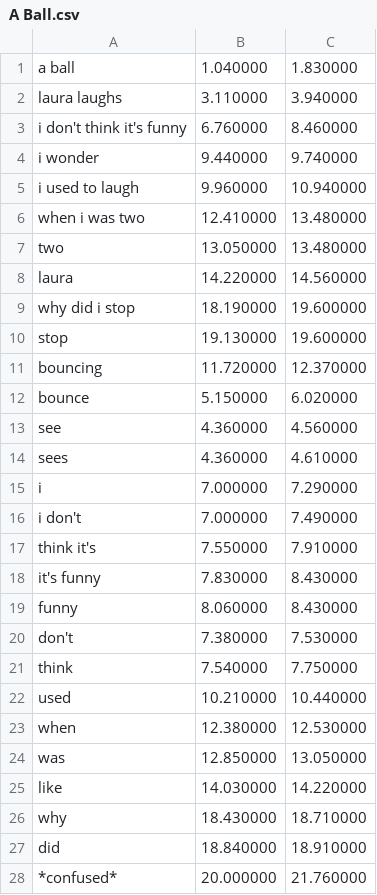
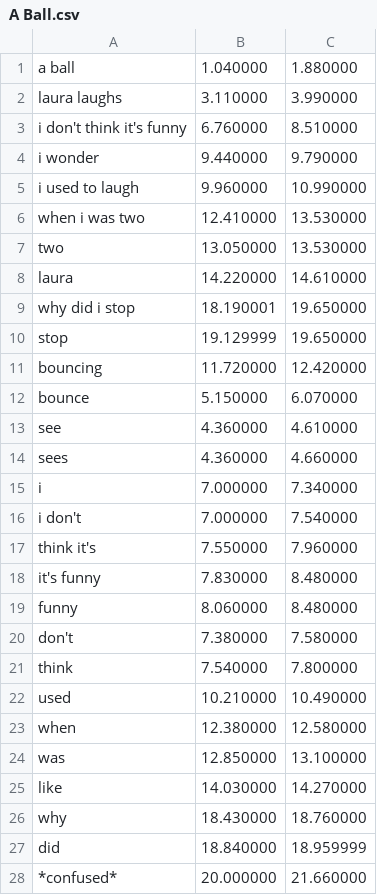
Before and after one commit to mdecicco/rosen, a CSV file: bin/resources/snip/A Ball.csv, drawn as a sheet; only a part is shown; the diff covers the shown part only.

```diff
--- a/bin/resources/snip/A Ball.csv
+++ b/bin/resources/snip/A Ball.csv
@@ -1,28 +1,28 @@
-a ball,1.040000,1.830000
-laura laughs,3.110000,3.940000
-i don't think it's funny,6.760000,8.460000
-i wonder,9.440000,9.740000
-i used to laugh,9.960000,10.940000
-when i was two,12.410000,13.480000
-two,13.050000,13.480000
-laura,14.220000,14.560000
-why did i stop,18.190000,19.600000
-stop,19.130000,19.600000
-bouncing,11.720000,12.370000
-bounce,5.150000,6.020000
-see,4.360000,4.560000
-sees,4.360000,4.610000
-i,7.000000,7.290000
-i don't,7.000000,7.490000
-think it's,7.550000,7.910000
-it's funny,7.830000,8.430000
-funny,8.060000,8.430000
-don't,7.380000,7.530000
-think,7.540000,7.750000
-used,10.210000,10.440000
-when,12.380000,12.530000
-was,12.850000,13.050000
-like,14.030000,14.220000
-why,18.430000,18.710000
-did,18.840000,18.910000
-*confused*,20.000000,21.760000
+a ball,1.040000,1.880000
+laura laughs,3.110000,3.990000
+i don't think it's funny,6.760000,8.510000
+i wonder,9.440000,9.790000
+i used to laugh,9.960000,10.990000
+when i was two,12.410000,13.530000
+two,13.050000,13.530000
+laura,14.220000,14.610000
+why did i stop,18.190001,19.650000
+stop,19.129999,19.650000
+bouncing,11.720000,12.420000
+bounce,5.150000,6.070000
+see,4.360000,4.610000
+sees,4.360000,4.660000
+i,7.000000,7.340000
+i don't,7.000000,7.540000
+think it's,7.550000,7.960000
+it's funny,7.830000,8.480000
+funny,8.060000,8.480000
+don't,7.380000,7.580000
+think,7.540000,7.800000
+used,10.210000,10.490000
+when,12.380000,12.580000
+was,12.850000,13.100000
+like,14.030000,14.270000
+why,18.430000,18.760000
+did,18.840000,18.959999
+*confused*,20.000000,21.660000
```
Also changed, not shown: 2 added rows and 7 edited cells elsewhere in this file, bin/resources/snip/Me and my Brother.csv, 17 other files.
